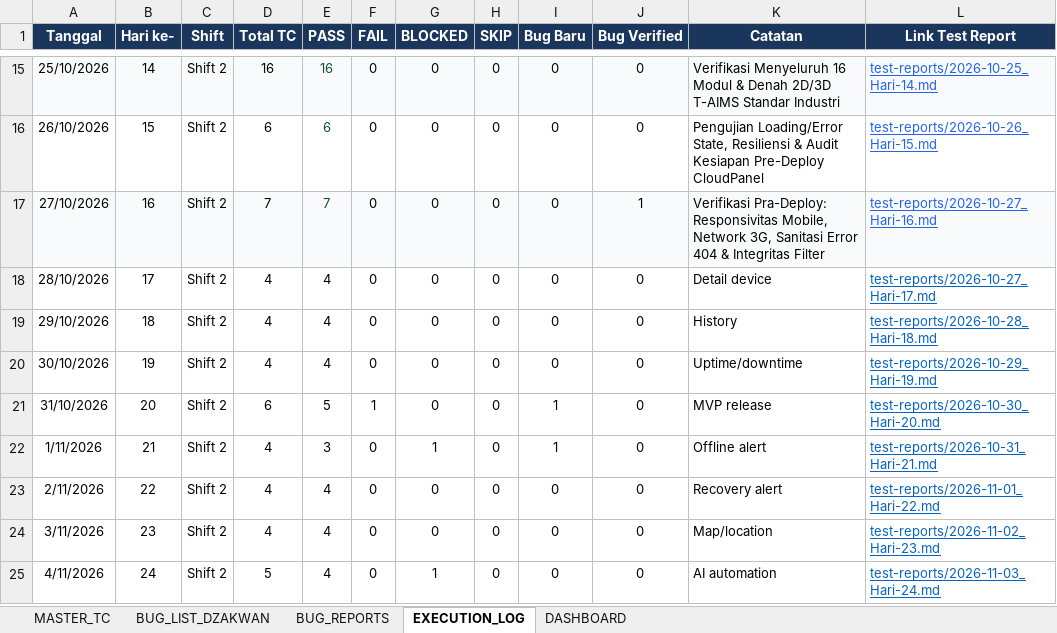
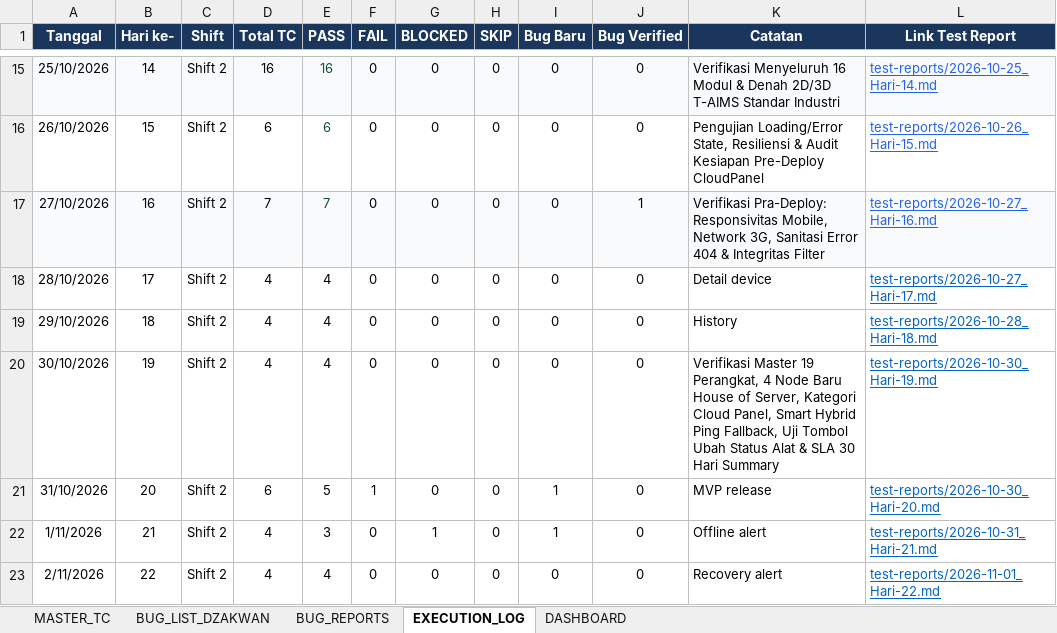
Before and after one commit to T-AIMS/T-AIMS, an Excel workbook: docs/qa-testing/01_Master_Test_Cases.xlsx, sheet EXECUTION_LOG, drawn as a sheet; only a part is shown, gaps mark what is left out; the shorter side is filled out with more unchanged rows; values as stored, in another font and other column widths than the file's, no borders; the diff names each change by its address in the sheet, - before the commit and + after, or states it on an @@ line.

Commit message:
docs(qa): update 01_Master_Test_Cases.xlsx with Hari-19 execution log and master test cases

```diff
--- a/docs/qa-testing/01_Master_Test_Cases.xlsx (sheet EXECUTION_LOG)
+++ b/docs/qa-testing/01_Master_Test_Cases.xlsx (sheet EXECUTION_LOG)
-K20 (Catatan): Uptime/downtime
+K20 (Catatan): Verifikasi Master 19 Perangkat, 4 Node Baru House of Server, Kategori Cloud Panel, Smart Hybrid Ping Fallback, Uji Tombol Ubah Status Alat & SLA 30 Hari Summary
-L20 (Link Test Report): test-reports/2026-10-29_Hari-19.md
+L20 (Link Test Report): test-reports/2026-10-30_Hari-19.md
```
Also changed, not shown: sheet MASTER_TC.
